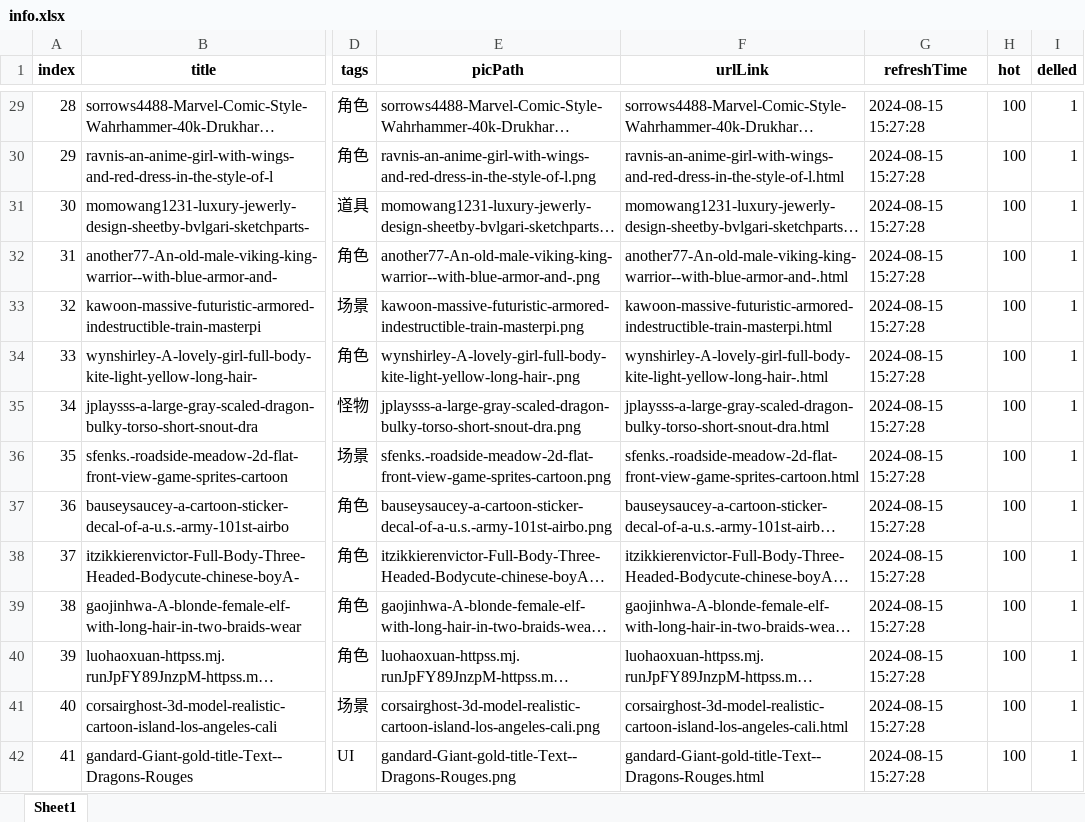
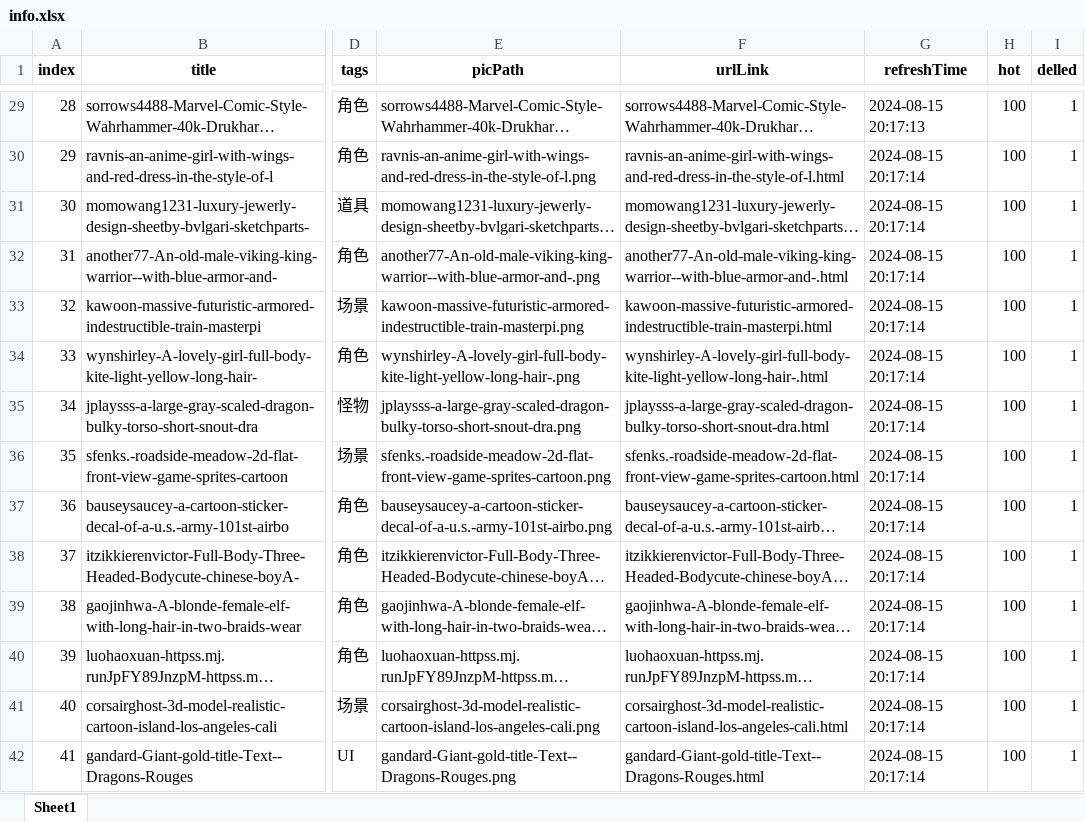
Before and after one commit to SudieSzoka/GameArtAiPic, an Excel workbook: info.xlsx, sheet Sheet1, drawn as a sheet; only a part is shown, gaps mark what is left out; long unchanged cells end in …; values as stored, in another font and other column widths than the file's, no borders; the diff covers the shown part only; the diff names each change by its address in the sheet, - before the commit and + after, or states it on an @@ line.

Commit message:
refresh: card style

```diff
--- a/info.xlsx (sheet Sheet1)
+++ b/info.xlsx (sheet Sheet1)
-G29 (refreshTime): 2024-08-15 15:27:28
+G29 (refreshTime): 2024-08-15 20:17:13
-G30:G42 (refreshTime): 2024-08-15 15:27:28
+G30:G42 (refreshTime): 2024-08-15 20:17:14
```
Also changed, not shown: 88 edited cells elsewhere in this sheet, 1 other file.
